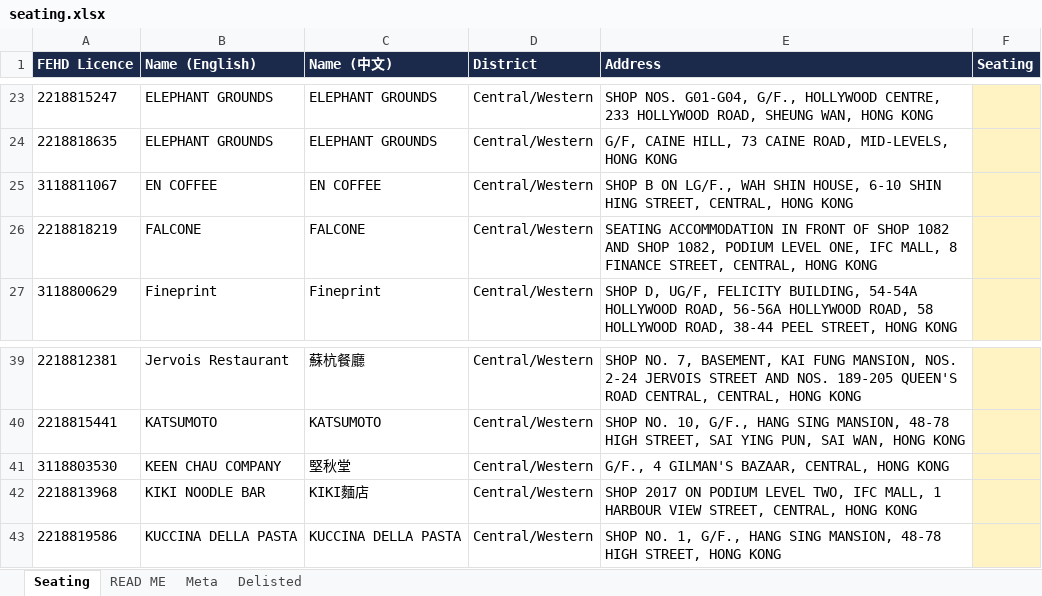
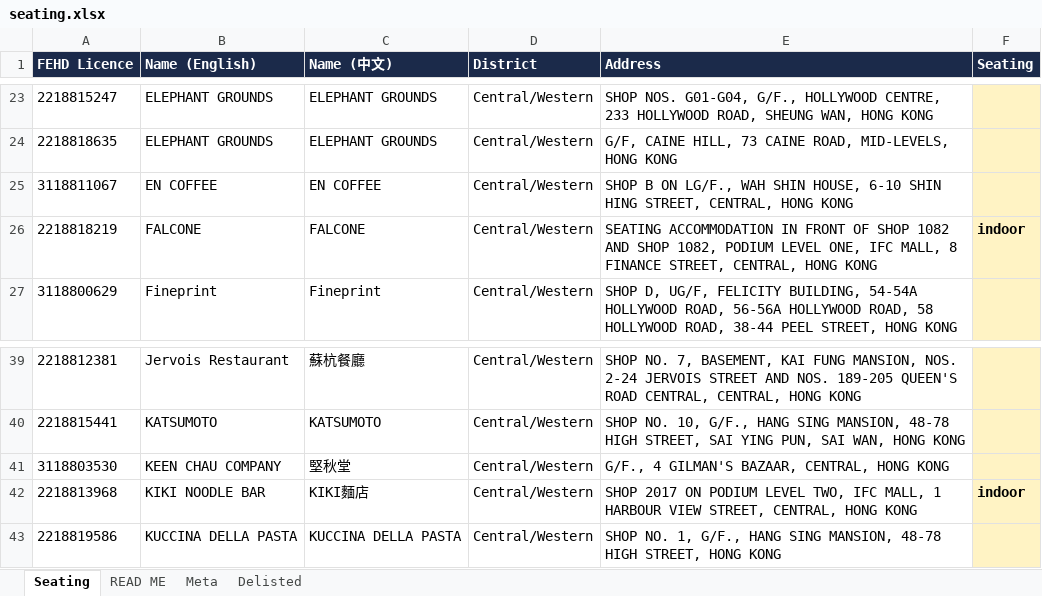
Before and after one commit to markeyhk/paws-plates-data, an Excel workbook: seating.xlsx, sheet Seating, drawn as a sheet; only a part is shown, gaps mark what is left out; values as stored, in another font and other column widths than the file's, no borders; the diff names each change by its address in the sheet, - before the commit and + after, or states it on an @@ line.

Commit message:
commit ifc restaurants

```diff
--- a/seating.xlsx (sheet Seating)
+++ b/seating.xlsx (sheet Seating)
-F26 (Seating): (empty)
+F26 (Seating): indoor
-F42 (Seating): (empty)
+F42 (Seating): indoor
```
